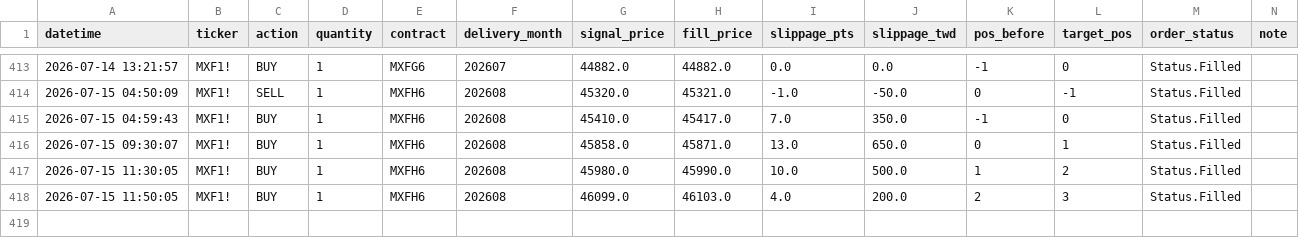
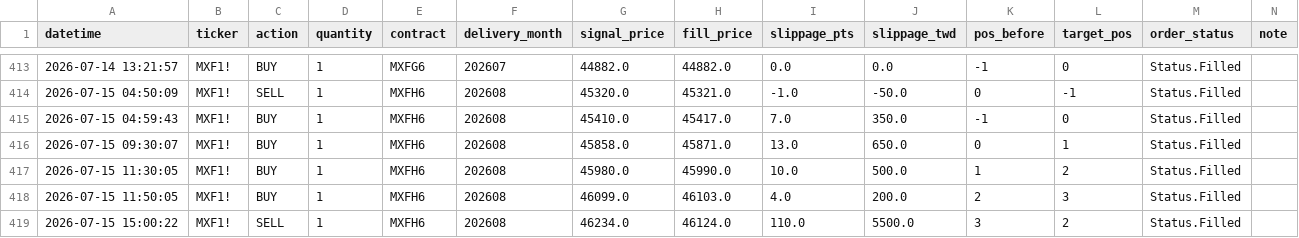
Before and after one commit to KevinYang515/trading-dashboard, a CSV file: logs/trade_records.csv, drawn as a sheet; only a part is shown, gaps mark what is left out; the diff names each change by its address in the sheet, - before the commit and + after, or states it on an @@ line.

```diff
--- a/logs/trade_records.csv
+++ b/logs/trade_records.csv
+row 419: 2026-07-15 15:00:22 | MXF1! | SELL | 1 | MXFH6 | 202608 | 46234.0 | 46124.0 | 110.0 | 5500.0 | 3 | 2 | Status.Filled
```
Also changed, not shown: logs/webhook_raw.csv.
